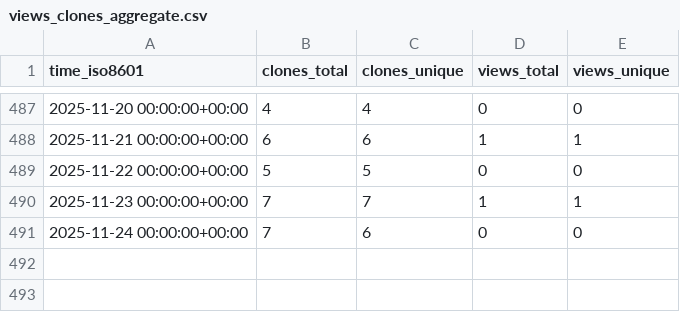
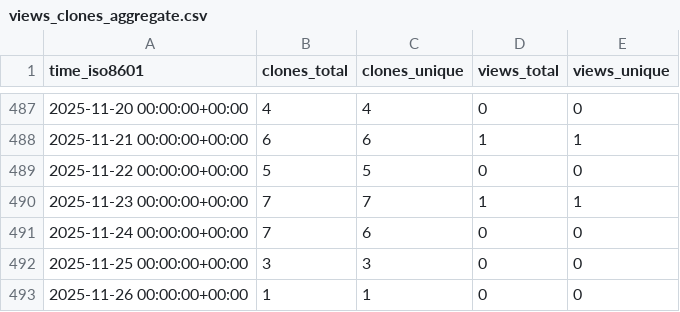
Before and after one commit to CDCgov/Opioid_SUD_MHI_MedCodes, a CSV file: CDCgov/Opioid_SUD_MHI_MedCodes/ghrs-data/views_clones_aggregate.csv, drawn as a sheet; only a part is shown, gaps mark what is left out.

```diff
--- a/CDCgov/Opioid_SUD_MHI_MedCodes/ghrs-data/views_clones_aggregate.csv
+++ b/CDCgov/Opioid_SUD_MHI_MedCodes/ghrs-data/views_clones_aggregate.csv
@@ -491 +491,3 @@ time_iso8601,clones_total,clones_unique,views_total,views_unique
 2025-11-24 00:00:00+00:00,7,6,0,0
+2025-11-25 00:00:00+00:00,3,3,0,0
+2025-11-26 00:00:00+00:00,1,1,0,0
```
Also changed, not shown: 1 other file.
